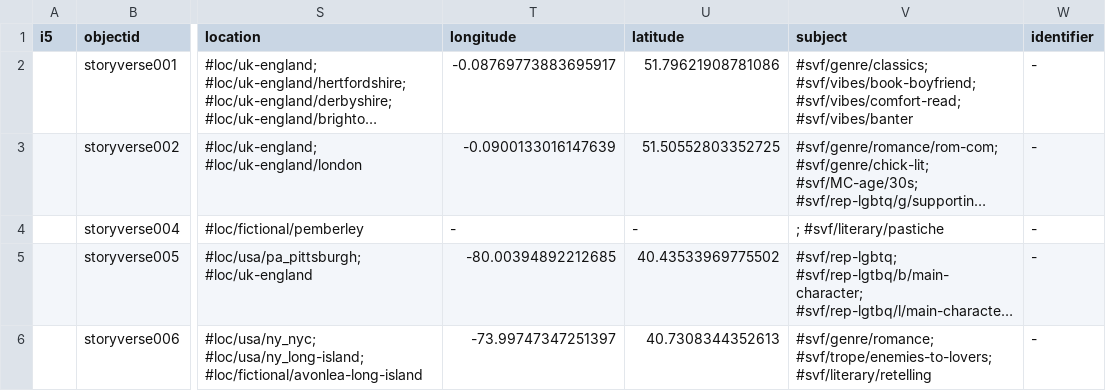
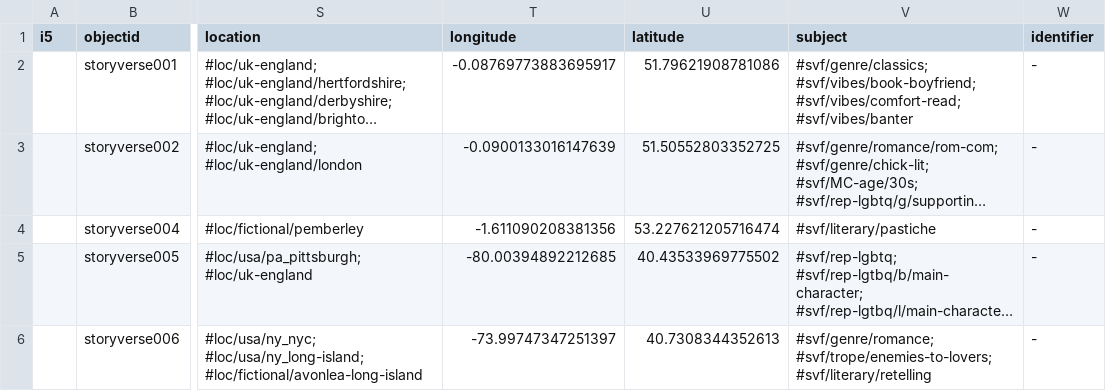
Before and after one commit to brigidarium/the-storyverse-project-collection, a CSV file: _data/the-storyverse-project-collection-metadata.csv, drawn as a sheet; only a part is shown, gaps mark what is left out; long unchanged cells end in …; the diff names each change by its address in the sheet, - before the commit and + after, or states it on an @@ line.

Commit message:
Updated *metadata.csv file

```diff
--- a/_data/the-storyverse-project-collection-metadata.csv
+++ b/_data/the-storyverse-project-collection-metadata.csv
-T4 (longitude): -
+T4 (longitude): -1.611090208381356
-U4 (latitude): -
+U4 (latitude): 53.227621205716474
-V4 (subject): ; #svf/literary/pastiche
+V4 (subject): #svf/literary/pastiche
```
